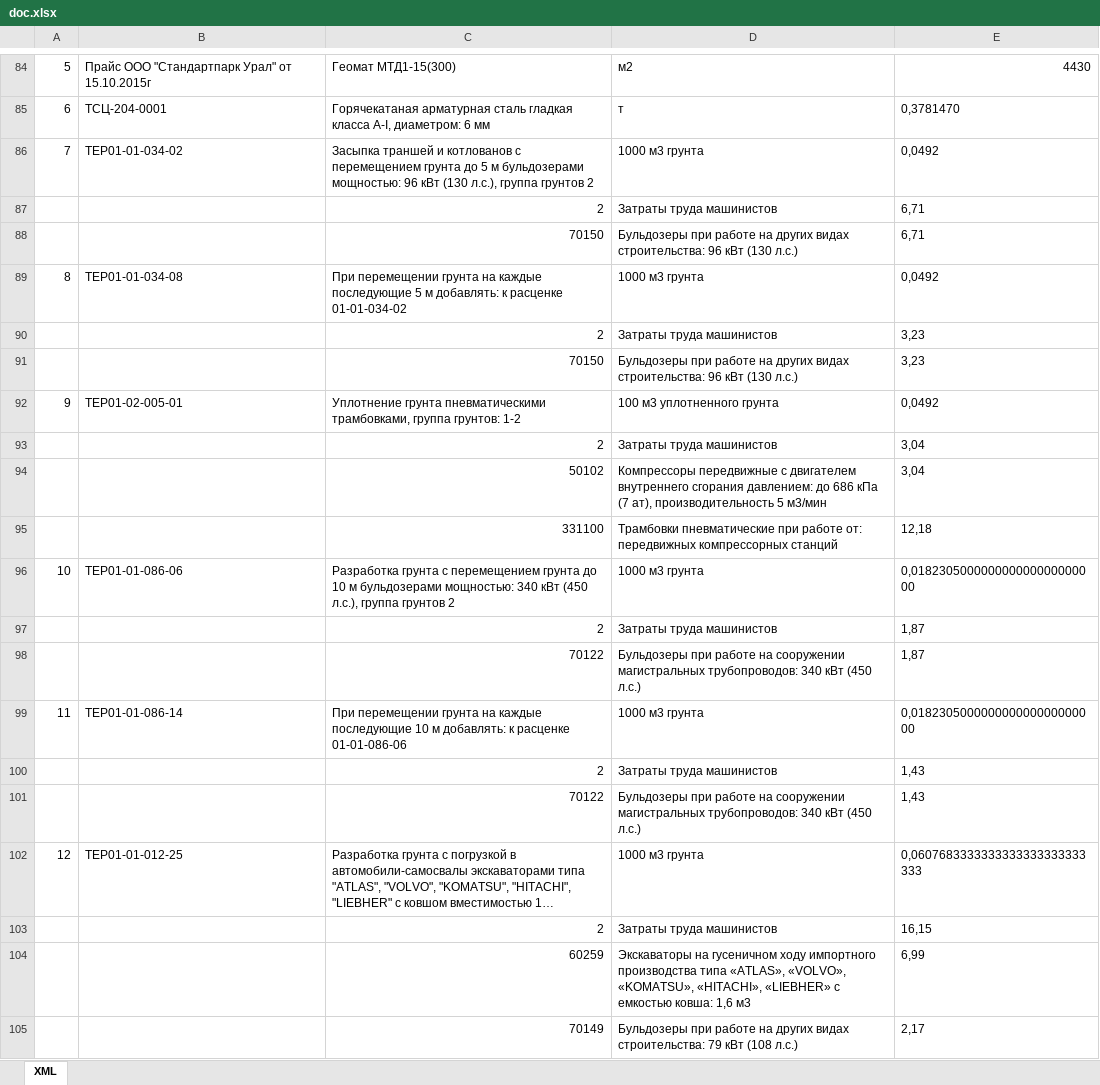
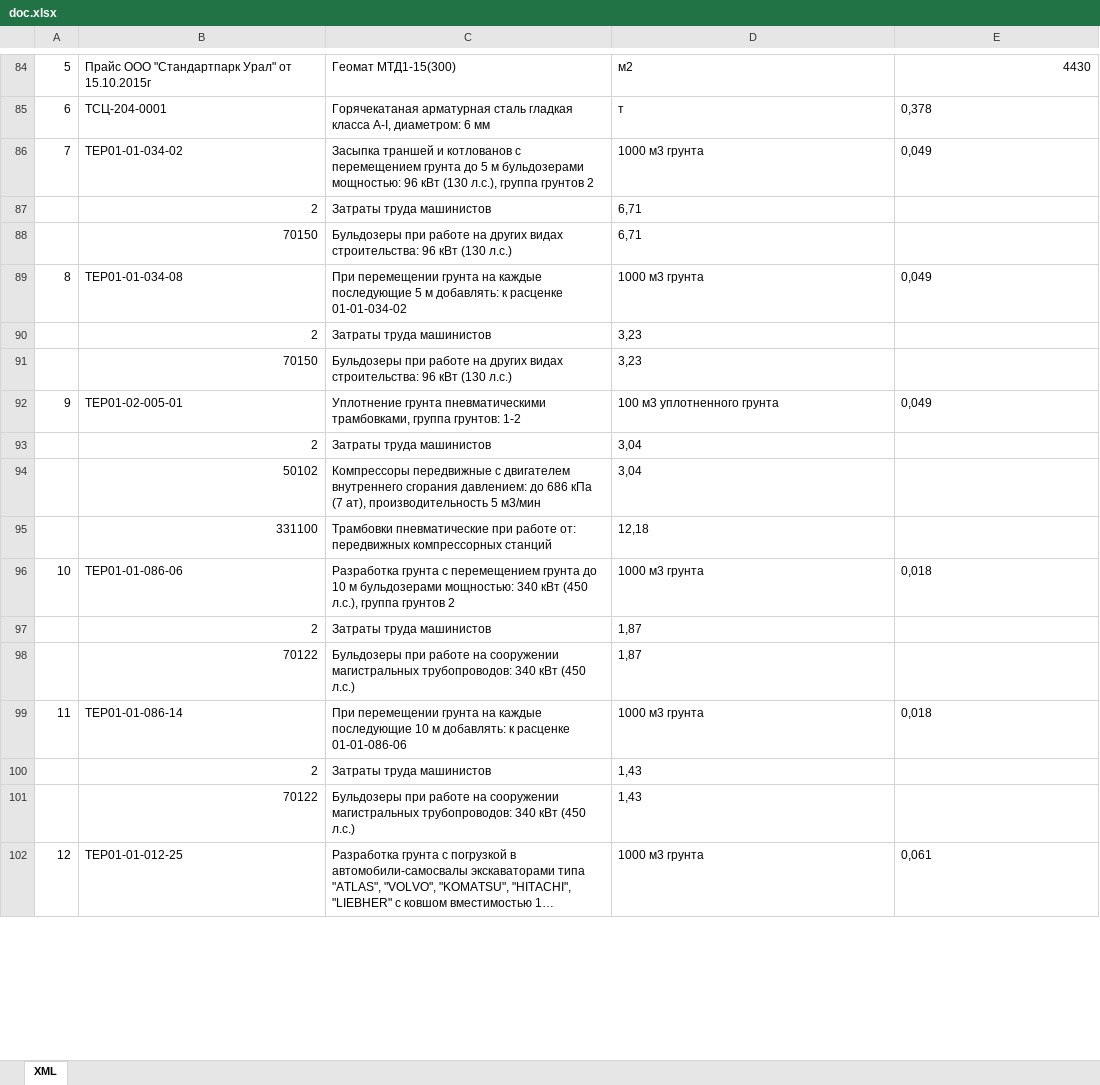
Before and after one commit to piksaevalex/firstwpf, an Excel workbook: firstWpf/doc.xlsx, sheet XML, drawn as a sheet; only a part is shown, gaps mark what is left out; long unchanged cells end in …; values as stored, in another font and other column widths than the file's, no borders; removed rows and columns are numbered as before the commit, all else as after; the diff covers the shown part only; the diff names each change by its address in the sheet, - before the commit and + after, or states it on an @@ line.

```diff
--- a/firstWpf/doc.xlsx (sheet XML)
+++ b/firstWpf/doc.xlsx (sheet XML)
-E85: 0,3781470
+E85: 0,378
-E86: 0,0492
+E86: 0,049
-row 87:  |  | 2 | Затраты труда машинистов | 6,71
-row 88:  |  | 70150 | Бульдозеры при работе на других видах строительства: 96 кВт (130 л.с.) | 6,71
+row 87:  | 2 | Затраты труда машинистов | 6,71
+row 88:  | 70150 | Бульдозеры при работе на других видах строительства: 96 кВт (130 л.с.) | 6,71
-E89: 0,0492
+E89: 0,049
-row 90:  |  | 2 | Затраты труда машинистов | 3,23
-row 91:  |  | 70150 | Бульдозеры при работе на других видах строительства: 96 кВт (130 л.с.) | 3,23
+row 90:  | 2 | Затраты труда машинистов | 3,23
+row 91:  | 70150 | Бульдозеры при работе на других видах строительства: 96 кВт (130 л.с.) | 3,23
-E92: 0,0492
+E92: 0,049
-row 93:  |  | 2 | Затраты труда машинистов | 3,04
-row 94:  |  | 50102 | Компрессоры передвижные с двигателем внутреннего сгорания давлением: до 686 кПа (7 ат), производительность 5 м3/мин | 3,04
-row 95:  |  | 331100 | Трамбовки пневматические при работе от: передвижных компрессорных станций | 12,18
+row 93:  | 2 | Затраты труда машинистов | 3,04
+row 94:  | 50102 | Компрессоры передвижные с двигателем внутреннего сгорания давлением: до 686 кПа (7 ат), производительность 5 м3/мин | 3,04
+row 95:  | 331100 | Трамбовки пневматические при работе от: передвижных компрессорных станций | 12,18
-E96: 0,018230500000000000000000000
+E96: 0,018
-row 97:  |  | 2 | Затраты труда машинистов | 1,87
-row 98:  |  | 70122 | Бульдозеры при работе на сооружении магистральных трубопроводов: 340 кВт (450 л.c.) | 1,87
+row 97:  | 2 | Затраты труда машинистов | 1,87
+row 98:  | 70122 | Бульдозеры при работе на сооружении магистральных трубопроводов: 340 кВт (450 л.c.) | 1,87
-E99: 0,018230500000000000000000000
+E99: 0,018
-row 100:  |  | 2 | Затраты труда машинистов | 1,43
-row 101:  |  | 70122 | Бульдозеры при работе на сооружении магистральных трубопроводов: 340 кВт (450 л.c.) | 1,43
+row 100:  | 2 | Затраты труда машинистов | 1,43
+row 101:  | 70122 | Бульдозеры при работе на сооружении магистральных трубопроводов: 340 кВт (450 л.c.) | 1,43
-E102: 0,0607683333333333333333333333
+E102: 0,061
-row 103:  |  | 2 | Затраты труда машинистов | 16,15
-row 104:  |  | 60259 | Экскаваторы на гусеничном ходу импортного производства типа «ATLAS», «VOLVO», «KOMATSU», «HITACHI», «LIEBHER» с емкостью ковша: 1,6 м3 | 6,99
-row 105:  |  | 70149 | Бульдозеры при работе на других видах строительства: 79 кВт (108 л.с.) | 2,17
```
Also changed, not shown: 164 added rows, 161 removed rows and 29 edited cells elsewhere in this sheet, 2 other files.
